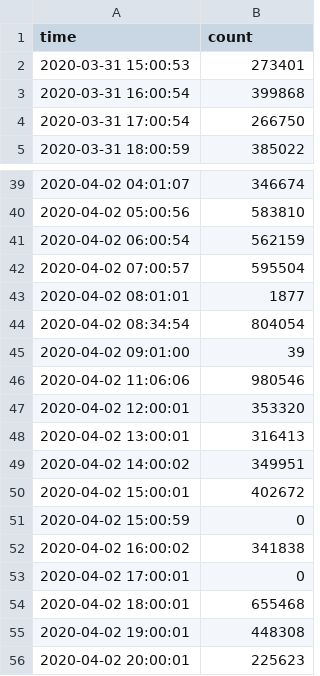
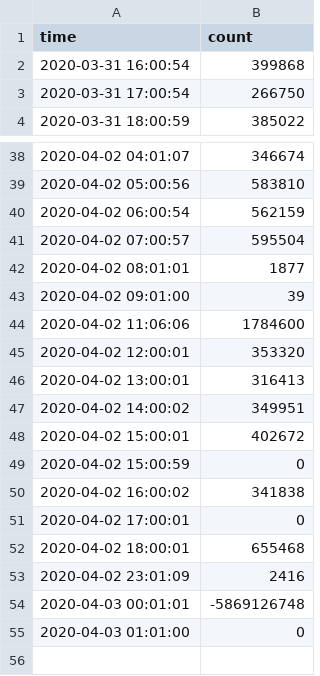
Before and after one commit to hkanezashi/GVTest, a CSV file: docs/data/youtube_count_JP.csv, drawn as a sheet; only a part is shown, gaps mark what is left out.

```diff
--- a/docs/data/youtube_count_JP.csv
+++ b/docs/data/youtube_count_JP.csv
@@ -1,3 +1,2 @@
 time,count
-2020-03-31 15:00:53,273401
 2020-03-31 16:00:54,399868
@@ -43,5 +42,4 @@ time,count
 2020-04-02 08:01:01,1877
-2020-04-02 08:34:54,804054
 2020-04-02 09:01:00,39
-2020-04-02 11:06:06,980546
+2020-04-02 11:06:06,1784600
 2020-04-02 12:00:01,353320
@@ -54,3 +52,4 @@ time,count
 2020-04-02 18:00:01,655468
-2020-04-02 19:00:01,448308
-2020-04-02 20:00:01,225623
+2020-04-02 23:01:09,2416
+2020-04-03 00:01:01,-5869126748
+2020-04-03 01:01:00,0
```
Also changed, not shown: docs/data/citibike_departed.csv, docs/data/youtube_count.csv, 4 other files.
